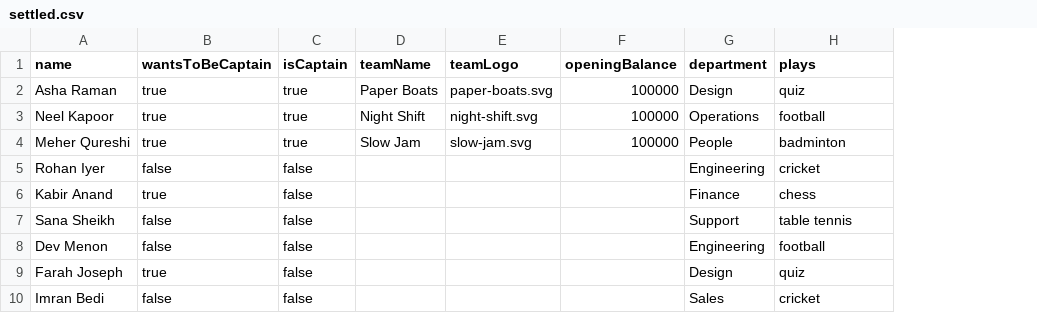
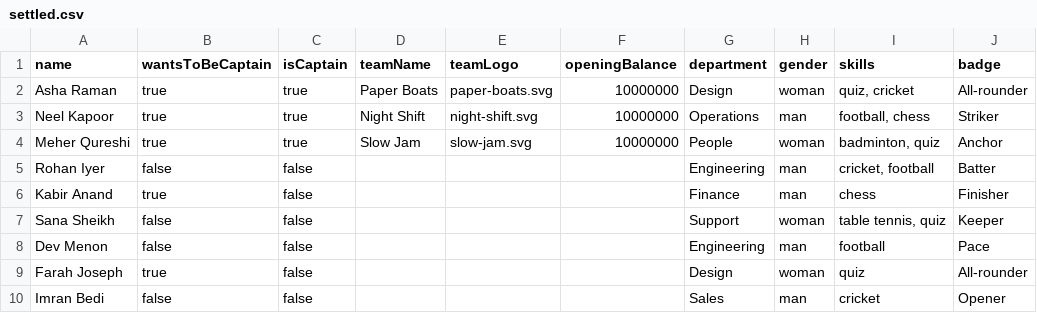
Before and after one commit to Sumant-Grexa/grexa-playverse, a CSV file: apps/web/public/sample/settled.csv, drawn as a sheet; addresses are those after the commit; the diff names each change by its address in the sheet, - before the commit and + after, or states it on an @@ line.

```diff
--- a/apps/web/public/sample/settled.csv
+++ b/apps/web/public/sample/settled.csv
+column H (gender), rows 2-10: woman | man | woman | man | man | woman | man | woman | man
+column J (badge), rows 2-10: All-rounder | Striker | Anchor | Batter | Finisher | Keeper | Pace | All-rounder | Opener
-I1: plays
+I1: skills
-F2:F4 (openingBalance): 100000
+F2:F4 (openingBalance): 10000000
-I2 (skills): quiz
+I2 (skills): quiz, cricket
-I3 (skills): football
+I3 (skills): football, chess
-I4 (skills): badminton
+I4 (skills): badminton, quiz
-I5 (skills): cricket
+I5 (skills): cricket, football
-I7 (skills): table tennis
+I7 (skills): table tennis, quiz
```
Also changed, not shown: 12 other files.
